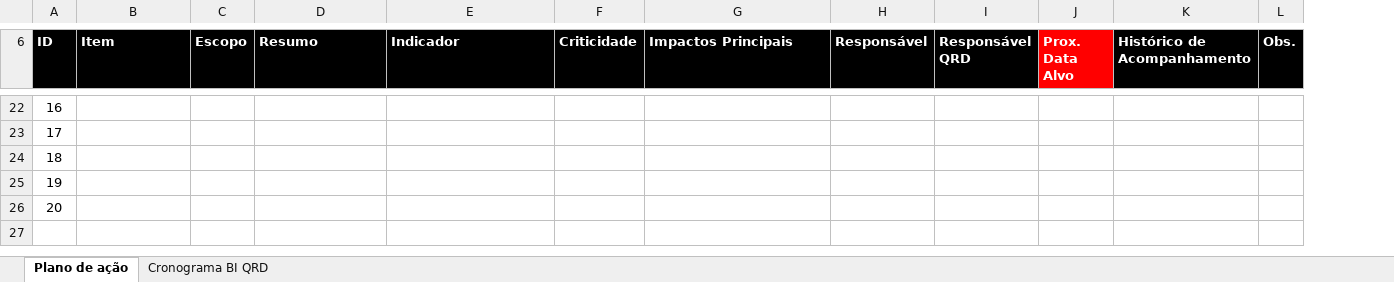
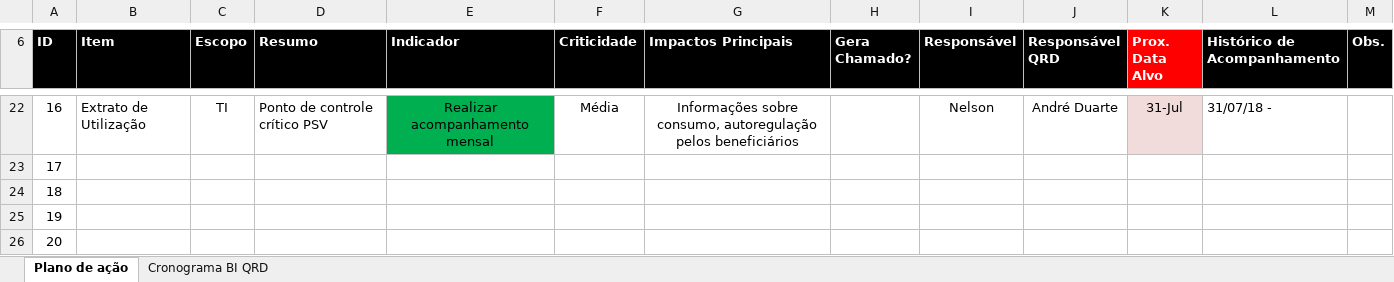
Before and after one commit to Nmuaddib/RGitRep, an Excel workbook: Docs/Controle CTI_QRD.xlsx, sheet Plano de ação, drawn as a sheet; only a part is shown, gaps mark what is left out; values as stored, in another font and other column widths than the file's, no borders; charts and pictures not drawn; addresses are those after the commit; the diff covers the shown part only; the diff names each change by its address in the sheet, - before the commit and + after, or states it on an @@ line.

Commit message:
Últimas mudanças no PCCTI

```diff
--- a/Docs/Controle CTI_QRD.xlsx (sheet Plano de ação)
+++ b/Docs/Controle CTI_QRD.xlsx (sheet Plano de ação)
+column H (Gera Chamado?), empty
-B22 (Item): (empty)
+B22 (Item): Extrato de Utilização
-C22 (Escopo): (empty)
+C22 (Escopo): TI
-D22 (Resumo): (empty)
+D22 (Resumo): Ponto de controle crítico PSV
-E22 (Indicador): (empty)
+E22 (Indicador): Realizar acompanhamento mensal
-E22 fill: none
+E22 fill: #00B050
-F22 (Criticidade): (empty)
+F22 (Criticidade): Média
-G22 (Impactos Principais): (empty)
+G22 (Impactos Principais): Informações sobre consumo, autoregulação pelos beneficiários
-I22 (Responsável): (empty)
+I22 (Responsável): Nelson
-J22 (Responsável QRD): (empty)
+J22 (Responsável QRD): André Duarte
-K22 (Prox. Data Alvo): (empty)
+K22 (Prox. Data Alvo): 31-Jul
-K22 fill: none
+K22 fill: #F2DCDB
-L22 (Histórico de Acompanhamento): (empty)
+L22 (Histórico de Acompanhamento): 31/07/18 -
```
Also changed, not shown: 35 edited cells and cell formats elsewhere in this sheet, charts or pictures.
